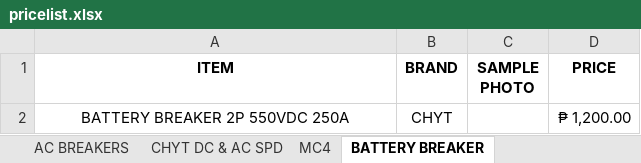
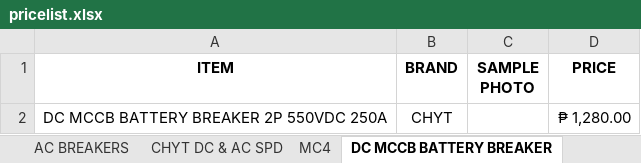
Before and after one commit to UltiBot2026/AIUltiBot2026, an Excel workbook: pricelist.xlsx, sheet DC MCCB BATTERY BREAKER, drawn as a sheet; values as stored, in another font and other column widths than the file's, no borders; charts and pictures not drawn; the diff names each change by its address in the sheet, - before the commit and + after, or states it on an @@ line.

Commit message:
feat: April 20 2026 price update + new KAER accessories
Price changes:
- Battery Breaker DC 250A: ₱1,200 → ₱1,280

New items added (KAER brand):
- Steel DIN Rail: ₱110/pc
- Grounding/Earthing Rod: ₱700/pc
- Cable Tray 80x80: ₱530/pc
- Cable Tray 60x60: ₱450/pc

Updated in: UNIT_PRICES catalog, accessories FAQ (EN+TL),
full price list (EN+TL), individual FAQ entries, pricelist.xlsx

```diff
--- a/pricelist.xlsx (sheet DC MCCB BATTERY BREAKER)
+++ b/pricelist.xlsx (sheet DC MCCB BATTERY BREAKER)
-sheet tab: BATTERY BREAKER
+sheet tab: DC MCCB BATTERY BREAKER
-A2 (ITEM): BATTERY BREAKER 2P 550VDC 250A
+A2 (ITEM): DC MCCB BATTERY BREAKER 2P 550VDC 250A
-D2 (PRICE): ₱ 1,200.00
+D2 (PRICE): ₱ 1,280.00
```
Also changed, not shown: sheet SOLAR PANEL, sheet MC4, other sheet tabs, charts or pictures, 1 other file.
